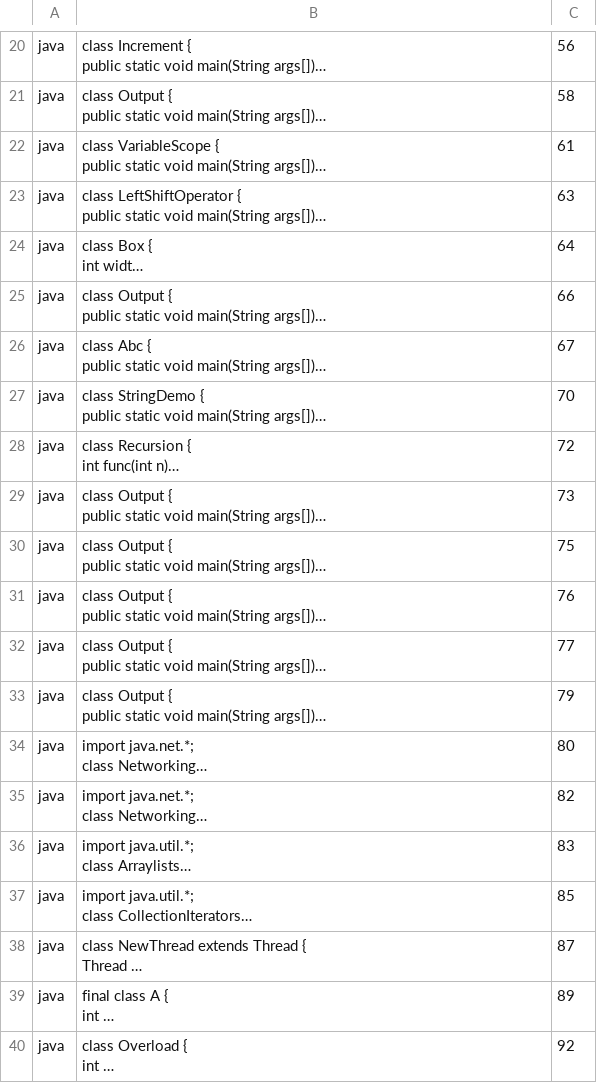
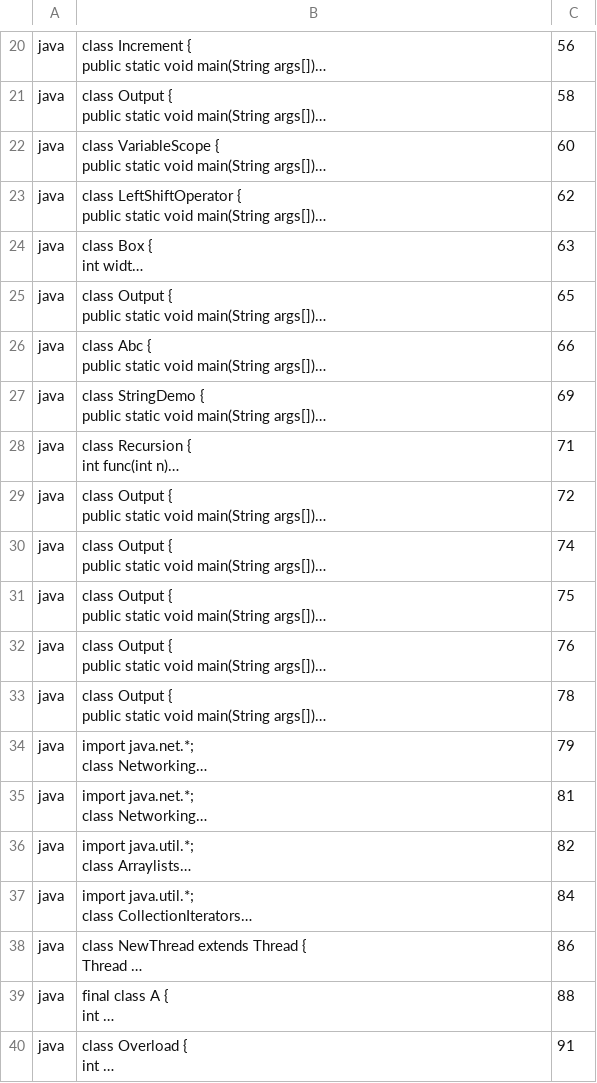
Before and after one commit to maximpavliv/quizbot, a CSV file: src/main/resources/db/quizbot_snippets.csv, drawn as a sheet; only a part is shown, gaps mark what is left out; long unchanged cells end in …; the diff names each change by its address in the sheet, - before the commit and + after, or states it on an @@ line.

```diff
--- a/src/main/resources/db/quizbot_snippets.csv
+++ b/src/main/resources/db/quizbot_snippets.csv
-C22: 61
+C22: 60
-C23: 63
+C23: 62
-C24: 64
+C24: 63
-C25: 66
+C25: 65
-C26: 67
+C26: 66
-C27: 70
+C27: 69
-C28: 72
+C28: 71
-C29: 73
+C29: 72
-C30: 75
+C30: 74
-C31: 76
+C31: 75
-C32: 77
+C32: 76
-C33: 79
+C33: 78
-C34: 80
+C34: 79
-C35: 82
+C35: 81
-C36: 83
+C36: 82
-C37: 85
+C37: 84
-C38: 87
+C38: 86
-C39: 89
+C39: 88
-C40: 92
+C40: 91
```
Also changed, not shown: src/main/resources/db/quizbot_answers.csv, src/main/resources/db/quizbot_choices.csv, 1 other file.
